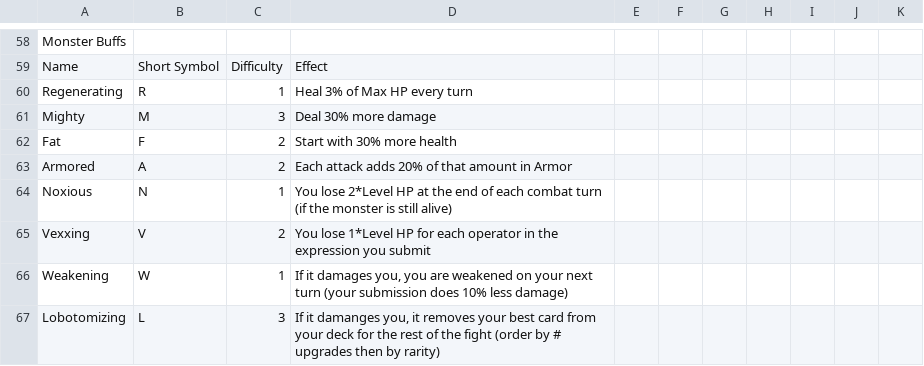
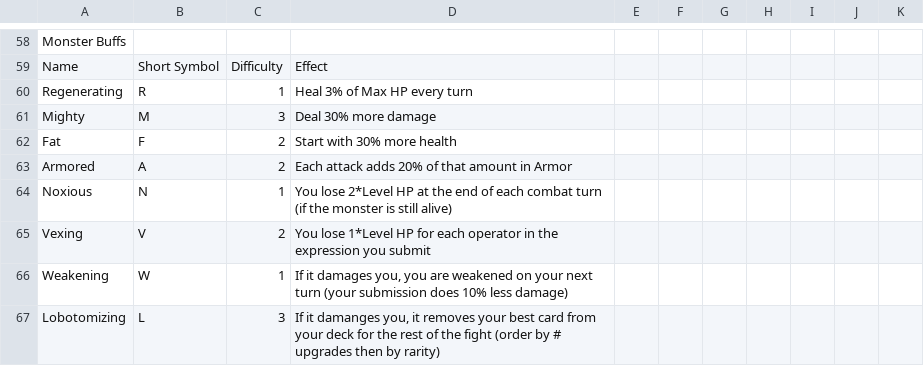
Before and after one commit to rcdploo/mathknight, a CSV file: src/battle/Monsters.csv, drawn as a sheet; only a part is shown, gaps mark what is left out.

```diff
--- a/src/battle/Monsters.csv
+++ b/src/battle/Monsters.csv
@@ -64,3 +64,3 @@ Armored,A,2,Each attack adds 20% of that amount in Armor,,,,,,,
 Noxious,N,1,You lose 2*Level HP at the end of each combat turn (if the monster is still alive),,,,,,,
-Vexxing,V,2,You lose 1*Level HP for each operator in the expression you submit,,,,,,,
+Vexing,V,2,You lose 1*Level HP for each operator in the expression you submit,,,,,,,
 Weakening,W,1,"If it damages you, you are weakened on your next turn (your submission does 10% less damage)",,,,,,,
```
Also changed, not shown: 3 other files.
